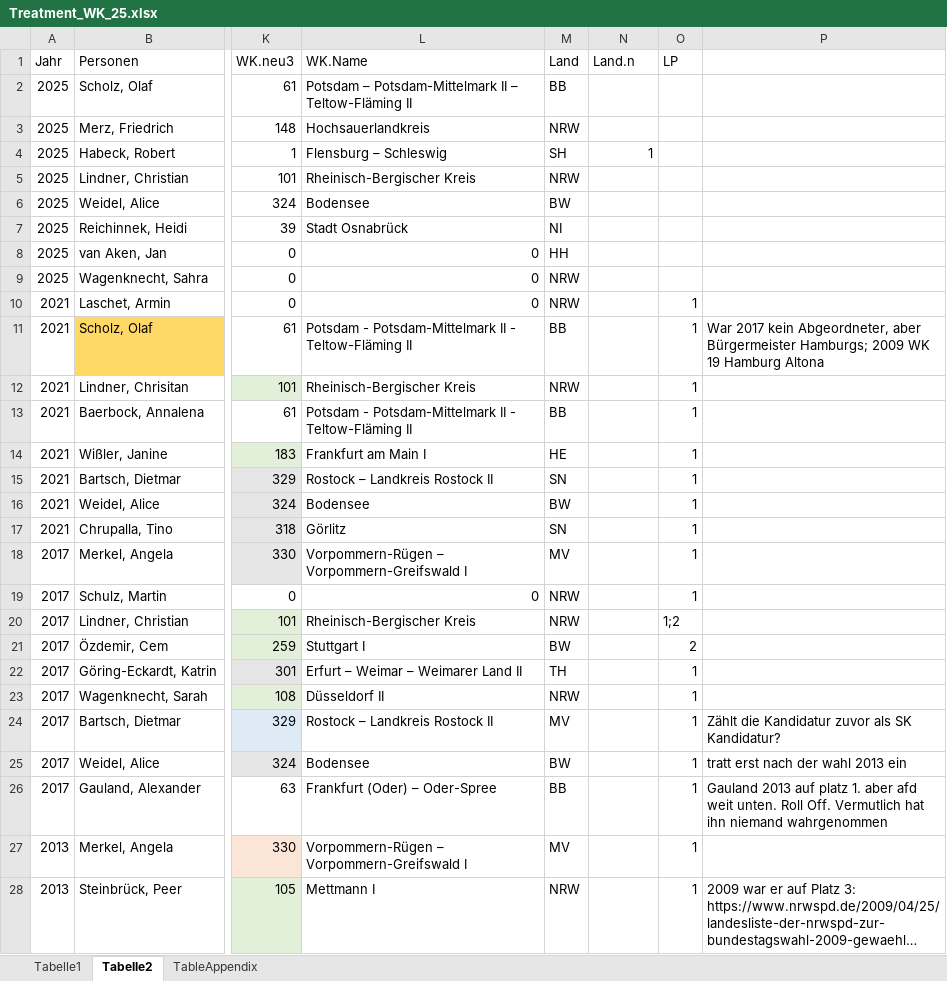
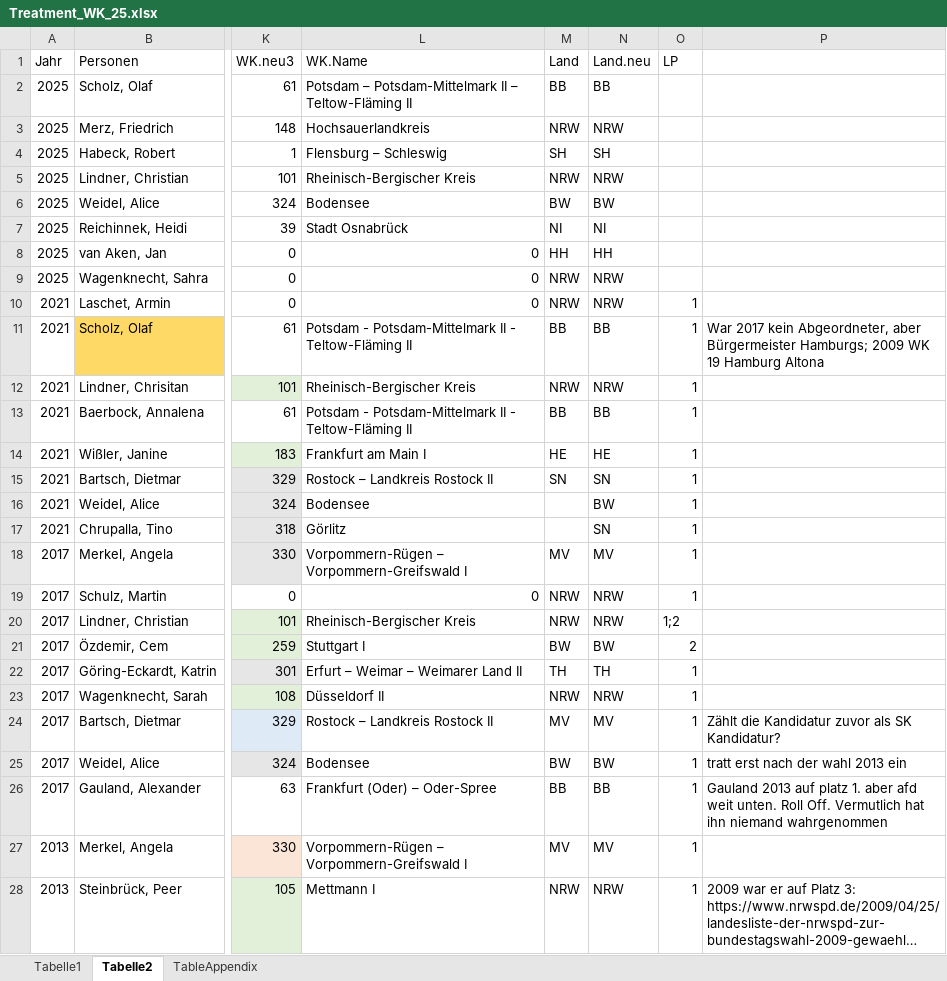
Before and after one commit to AnLeWe/Priming-Leader-Effects-Germany, an Excel workbook: Data/Treatment_WK_25.xlsx, sheet Tabelle2, drawn as a sheet; only a part is shown, gaps mark what is left out; long unchanged cells end in …; values as stored, in another font and other column widths than the file's, no borders; the diff covers the shown part only; the diff names each change by its address in the sheet, - before the commit and + after, or states it on an @@ line.

```diff
--- a/Data/Treatment_WK_25.xlsx (sheet Tabelle2)
+++ b/Data/Treatment_WK_25.xlsx (sheet Tabelle2)
-N1: Land.n
+N1: Land.neu
-N2 (Land.neu): (empty)
+N2 (Land.neu): BB
-N3 (Land.neu): (empty)
+N3 (Land.neu): NRW
-N4 (Land.neu): 1
+N4 (Land.neu): SH
-N5 (Land.neu): (empty)
+N5 (Land.neu): NRW
-N6 (Land.neu): (empty)
+N6 (Land.neu): BW
-N7 (Land.neu): (empty)
+N7 (Land.neu): NI
-N8 (Land.neu): (empty)
+N8 (Land.neu): HH
-N9:N10 (Land.neu): (empty)
+N9:N10 (Land.neu): NRW
-N11 (Land.neu): (empty)
+N11 (Land.neu): BB
-N12 (Land.neu): (empty)
+N12 (Land.neu): NRW
-N13 (Land.neu): (empty)
+N13 (Land.neu): BB
-N14 (Land.neu): (empty)
+N14 (Land.neu): HE
-N15 (Land.neu): (empty)
+N15 (Land.neu): SN
-M16 (Land): BW
+M16 (Land): (empty)
-N16 (Land.neu): (empty)
+N16 (Land.neu): BW
-M17 (Land): SN
+M17 (Land): (empty)
-N17 (Land.neu): (empty)
+N17 (Land.neu): SN
-N18 (Land.neu): (empty)
+N18 (Land.neu): MV
-N19:N20 (Land.neu): (empty)
+N19:N20 (Land.neu): NRW
-N21 (Land.neu): (empty)
+N21 (Land.neu): BW
-N22 (Land.neu): (empty)
+N22 (Land.neu): TH
-N23 (Land.neu): (empty)
+N23 (Land.neu): NRW
-N24 (Land.neu): (empty)
+N24 (Land.neu): MV
-N25 (Land.neu): (empty)
+N25 (Land.neu): BW
-N26 (Land.neu): (empty)
+N26 (Land.neu): BB
-N27 (Land.neu): (empty)
+N27 (Land.neu): MV
-N28 (Land.neu): (empty)
+N28 (Land.neu): NRW
```
Also changed, not shown: 35 edited cells elsewhere in this sheet, 2 other files.
